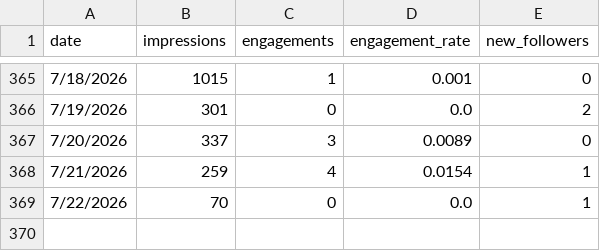
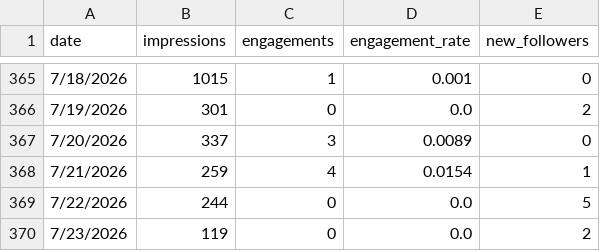
Before and after one commit to aurii-x/contentiq, a CSV file: src/_data/daily_totals.csv, drawn as a sheet; only a part is shown, gaps mark what is left out.

```diff
--- a/src/_data/daily_totals.csv
+++ b/src/_data/daily_totals.csv
@@ -368,2 +368,3 @@ date,impressions,engagements,engagement_rate,new_followers
 7/21/2026,259,4,0.0154,1
-7/22/2026,70,0,0.0,1
+7/22/2026,244,0,0.0,5
+7/23/2026,119,0,0.0,2
```
Also changed, not shown: src/_data/discovery_log.csv, src/_data/master.csv, 1 other file.
